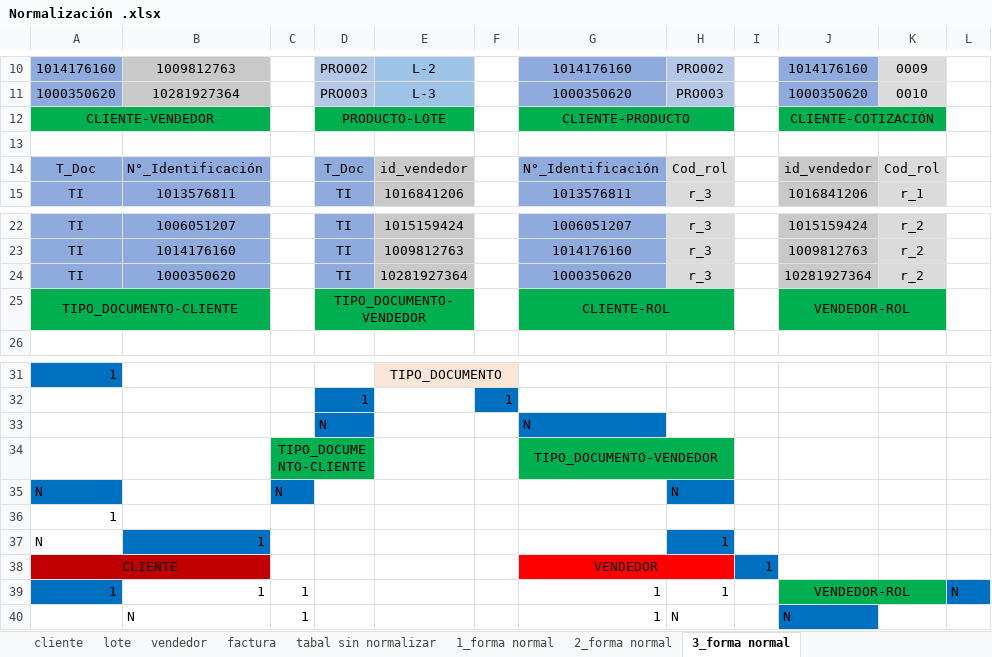
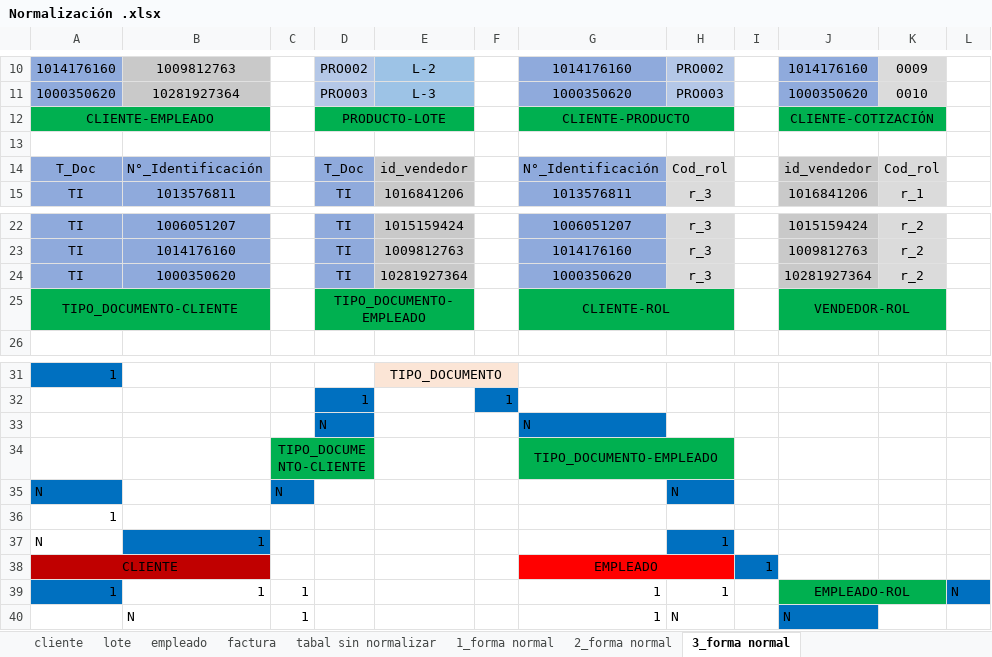
Before and after one commit to FarmiFarmacy/farmifarmacy1.0, an Excel workbook: Primer_Trimestres/Nomalizacion/correccion/Normalización .xlsx, sheet 3_forma normal, drawn as a sheet; only a part is shown, gaps mark what is left out; values as stored, in another font and other column widths than the file's, no borders; charts and pictures not drawn; the diff names each change by its address in the sheet, - before the commit and + after, or states it on an @@ line.

```diff
--- a/Primer_Trimestres/Nomalizacion/correccion/Normalización .xlsx (sheet 3_forma normal)
+++ b/Primer_Trimestres/Nomalizacion/correccion/Normalización .xlsx (sheet 3_forma normal)
-sheet tab: vendedor
+sheet tab: empleado
-A12: CLIENTE-VENDEDOR
+A12: CLIENTE-EMPLEADO
-D25: TIPO_DOCUMENTO-VENDEDOR
+D25: TIPO_DOCUMENTO-EMPLEADO
-G34: TIPO_DOCUMENTO-VENDEDOR
+G34: TIPO_DOCUMENTO-EMPLEADO
-G38: VENDEDOR
+G38: EMPLEADO
-J39: VENDEDOR-ROL
+J39: EMPLEADO-ROL
```
Also changed, not shown: sheet lote, sheet 1_forma normal, sheet factura, sheet tabal sin normalizar, sheet 2_forma normal, 1 other file.
